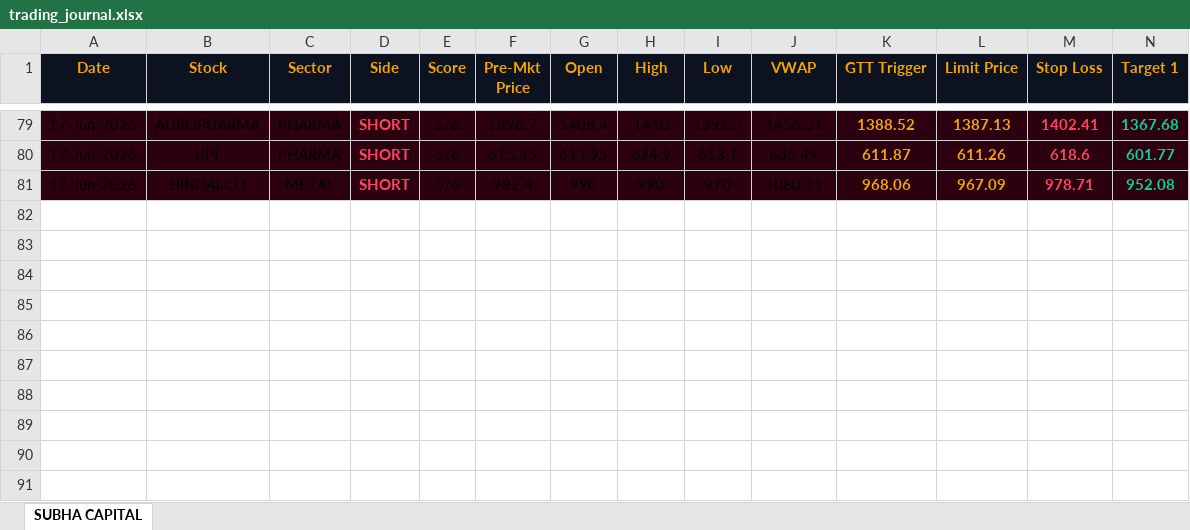
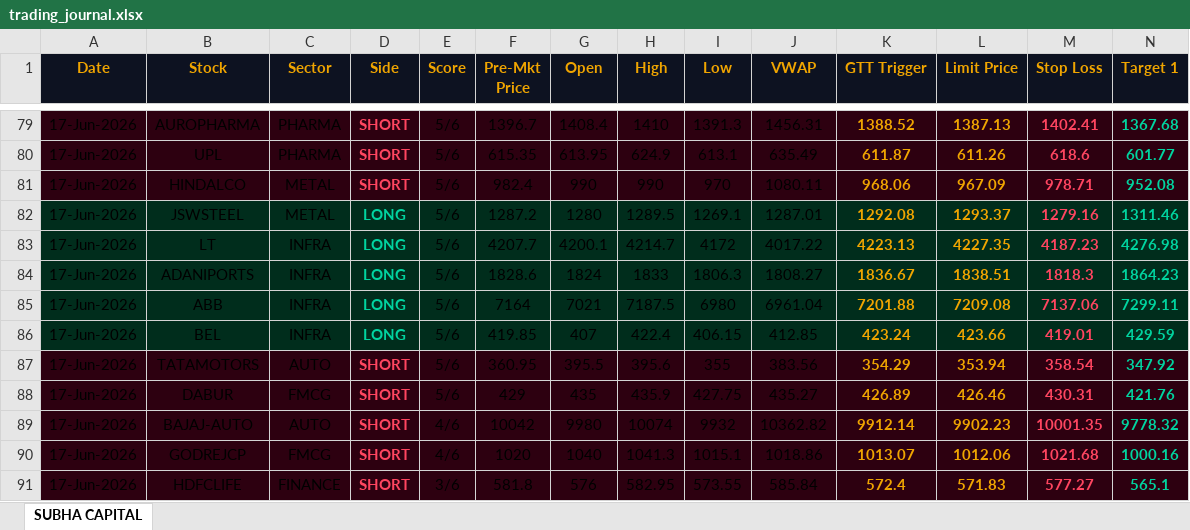
Before and after one commit to shashiravi2010-subha/subha-capital, an Excel workbook: trading_journal.xlsx, sheet SUBHA CAPITAL, drawn as a sheet; only a part is shown, gaps mark what is left out; values as stored, in another font and other column widths than the file's, no borders; rows hold the shown columns only; the diff names each change by its address in the sheet, - before the commit and + after, or states it on an @@ line.

Commit message:
Market data 17-Jun-2026 13:56 IST

```diff
--- a/trading_journal.xlsx (sheet SUBHA CAPITAL)
+++ b/trading_journal.xlsx (sheet SUBHA CAPITAL)
+row 82: 17-Jun-2026 | JSWSTEEL | METAL | LONG | 5/6 | 1287.2 | 1280 | 1289.5 | 1269.1 | 1287.01 | 1292.08 | 1293.37 | 1279.16 | 1311.46
+row 83: 17-Jun-2026 | LT | INFRA | LONG | 5/6 | 4207.7 | 4200.1 | 4214.7 | 4172 | 4017.22 | 4223.13 | 4227.35 | 4187.23 | 4276.98
+row 84: 17-Jun-2026 | ADANIPORTS | INFRA | LONG | 5/6 | 1828.6 | 1824 | 1833 | 1806.3 | 1808.27 | 1836.67 | 1838.51 | 1818.3 | 1864.23
+row 85: 17-Jun-2026 | ABB | INFRA | LONG | 5/6 | 7164 | 7021 | 7187.5 | 6980 | 6961.04 | 7201.88 | 7209.08 | 7137.06 | 7299.11
+row 86: 17-Jun-2026 | BEL | INFRA | LONG | 5/6 | 419.85 | 407 | 422.4 | 406.15 | 412.85 | 423.24 | 423.66 | 419.01 | 429.59
+row 87: 17-Jun-2026 | TATAMOTORS | AUTO | SHORT | 5/6 | 360.95 | 395.5 | 395.6 | 355 | 383.56 | 354.29 | 353.94 | 358.54 | 347.92
+row 88: 17-Jun-2026 | DABUR | FMCG | SHORT | 5/6 | 429 | 435 | 435.9 | 427.75 | 435.27 | 426.89 | 426.46 | 430.31 | 421.76
+row 89: 17-Jun-2026 | BAJAJ-AUTO | AUTO | SHORT | 4/6 | 10042 | 9980 | 10074 | 9932 | 10362.82 | 9912.14 | 9902.23 | 10001.35 | 9778.32
+row 90: 17-Jun-2026 | GODREJCP | FMCG | SHORT | 4/6 | 1020 | 1040 | 1041.3 | 1015.1 | 1018.86 | 1013.07 | 1012.06 | 1021.68 | 1000.16
+row 91: 17-Jun-2026 | HDFCLIFE | FINANCE | SHORT | 3/6 | 581.8 | 576 | 582.95 | 573.55 | 585.84 | 572.4 | 571.83 | 577.27 | 565.1
```
Also changed, not shown: 1 other file.
